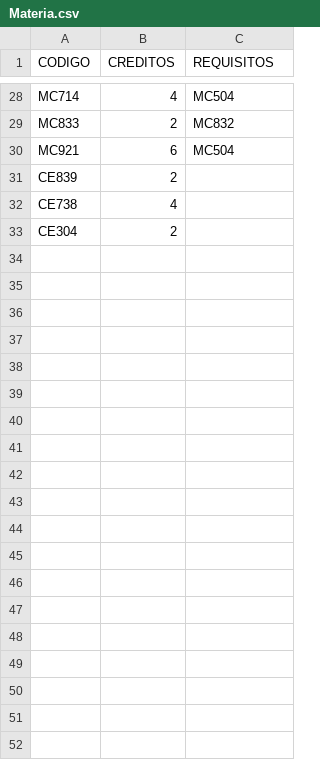
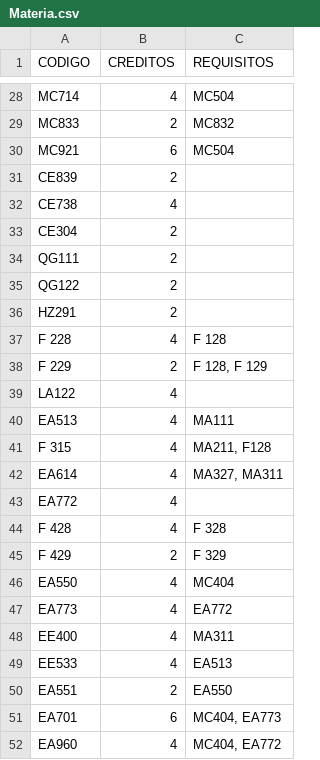
Before and after one commit to Bahia-Nascimento/Projeto-Final-MC322, a CSV file: lib/dados/Materia.csv, drawn as a sheet; only a part is shown, gaps mark what is left out; the diff covers the shown part only.

```diff
--- a/lib/dados/Materia.csv
+++ b/lib/dados/Materia.csv
@@ -33 +33,20 @@ CE738, 4, ""
 CE304, 2, ""
+QG111, 2, ""
+QG122, 2, ""
+HZ291, 2, ""
+F 228, 4, "F 128"
+F 229, 2, "F 128, F 129"
+LA122, 4, ""
+EA513, 4, "MA111"
+F 315, 4, "MA211, F128"
+EA614, 4, "MA327, MA311"
+EA772, 4, ""
+F 428, 4, "F 328"
+F 429, 2, "F 329"
+EA550, 4, "MC404"
+EA773, 4, "EA772"
+EE400, 4, "MA311"
+EE533, 4, "EA513"
+EA551, 2, "EA550"
+EA701, 6, "MC404, EA773"
+EA960, 4, "MC404, EA772"
```
Also changed, not shown: 18 added rows and 1 edited cell elsewhere in this file, 1 other file.
